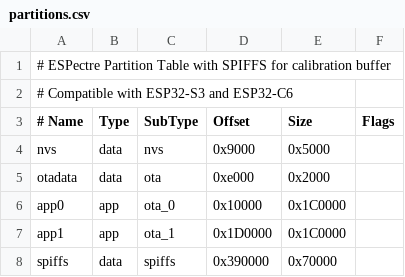
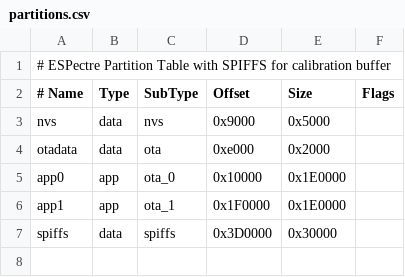
Before and after one commit to francescopace/espectre, a CSV file: components/espectre/partitions.csv, drawn as a sheet; removed rows and columns are numbered as before the commit, all else as after; the diff names each change by its address in the sheet, - before the commit and + after, or states it on an @@ line.

Commit message:
feat: optimize partition table for better memory allocation
- Increase SPIFFS from 64KB to 192KB for calibration buffer stability
- Reduce app partitions from ~1.94MB to ~1.87MB each (still plenty of room)
- Add Flash Size and Partitions section to SETUP.md
- Document ESPectre's minimal footprint (~70KB Flash, 88 bytes RAM)
- Add custom partition examples for 4MB and 8MB flash devices
- Fix partition alignment to 0x10000 boundary

```diff
--- a/components/espectre/partitions.csv
+++ b/components/espectre/partitions.csv
-row 2: # Compatible with ESP32-S3 and ESP32-C6
-E5:E6 (Size): 0x1C0000
+E5:E6 (Size): 0x1E0000
-D6 (Offset): 0x1D0000
+D6 (Offset): 0x1F0000
-D7 (Offset): 0x390000
+D7 (Offset): 0x3D0000
-E7 (Size): 0x70000
+E7 (Size): 0x30000
```
Also changed, not shown: 1 other file.
